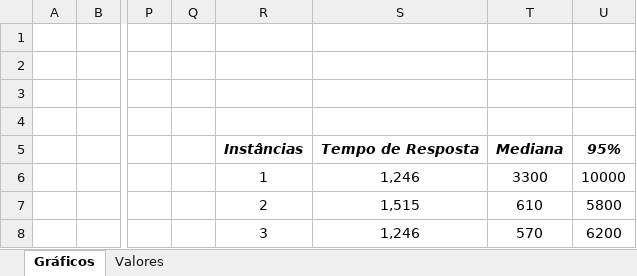
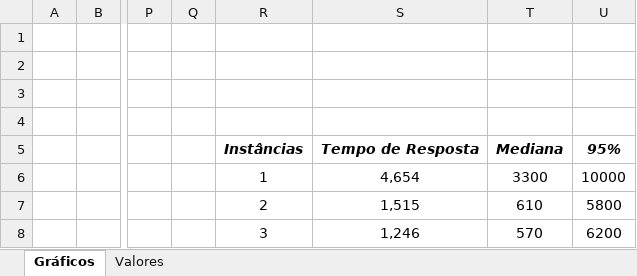
Before and after one commit to Peixoto258/Docker, an Excel workbook: graficos.xlsx, sheet Gráficos, drawn as a sheet; only a part is shown, gaps mark what is left out; values as stored, in another font and other column widths than the file's, no borders; charts and pictures not drawn; the diff names each change by its address in the sheet, - before the commit and + after, or states it on an @@ line.

```diff
--- a/graficos.xlsx (sheet Gráficos)
+++ b/graficos.xlsx (sheet Gráficos)
-S6: 1,246
+S6: 4,654
```
Also changed, not shown: sheet Valores, charts or pictures.
